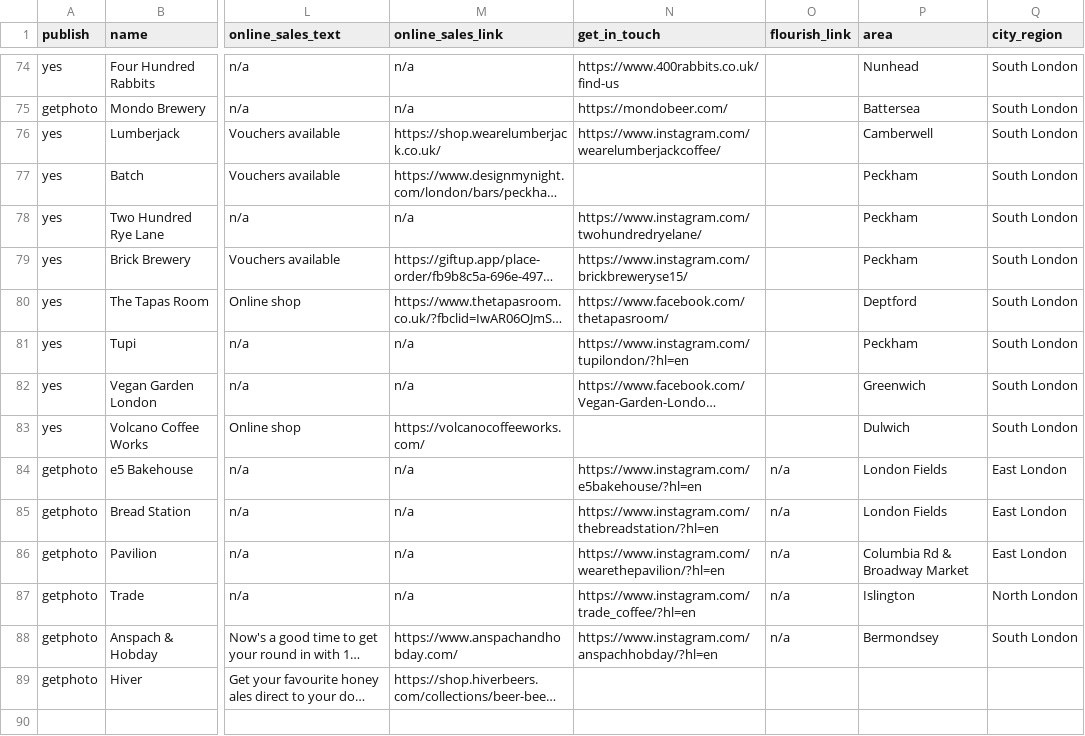
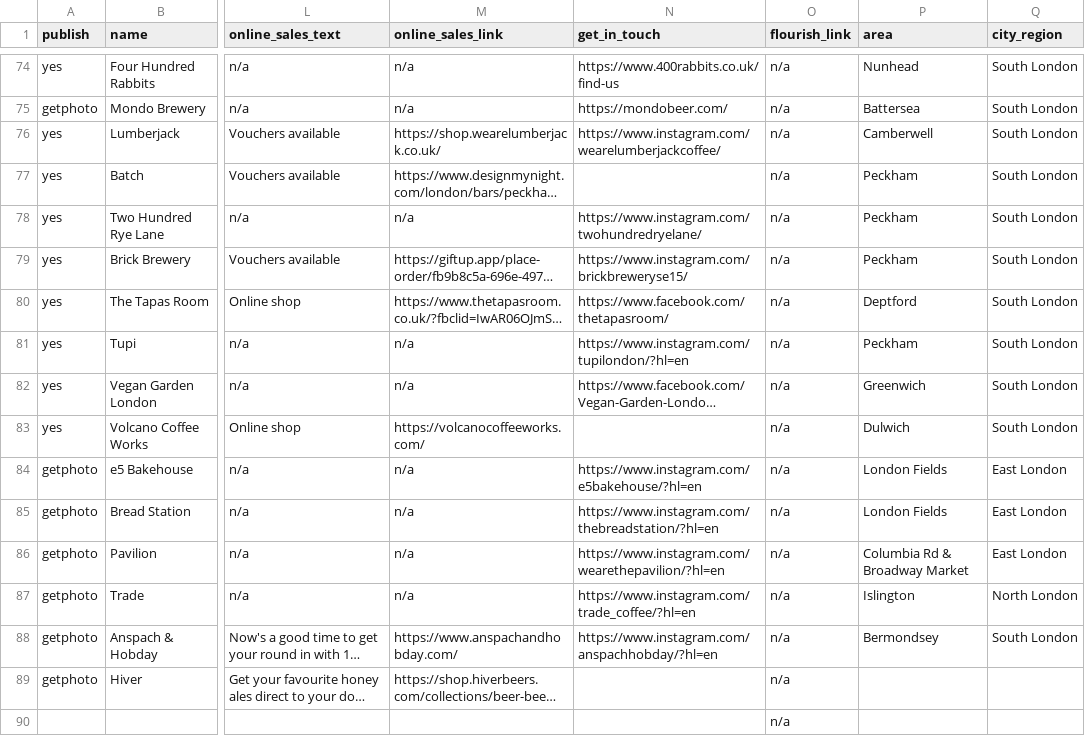
Before and after one commit to lets-flourish/lets-flourish.github.io, a CSV file: _data/businesses.csv, drawn as a sheet; only a part is shown, gaps mark what is left out; long unchanged cells end in …; rows hold the shown columns only; the diff covers the shown part only; the diff names each change by its address in the sheet, - before the commit and + after, or states it on an @@ line.

```diff
--- a/_data/businesses.csv
+++ b/_data/businesses.csv
-O74:O83 (flourish_link): (empty)
+O74:O83 (flourish_link): n/a
-O89 (flourish_link): (empty)
+O89 (flourish_link): n/a
+row 90:  |  |  |  |  | n/a
```
Also changed, not shown: 26 edited cells elsewhere in this file.
